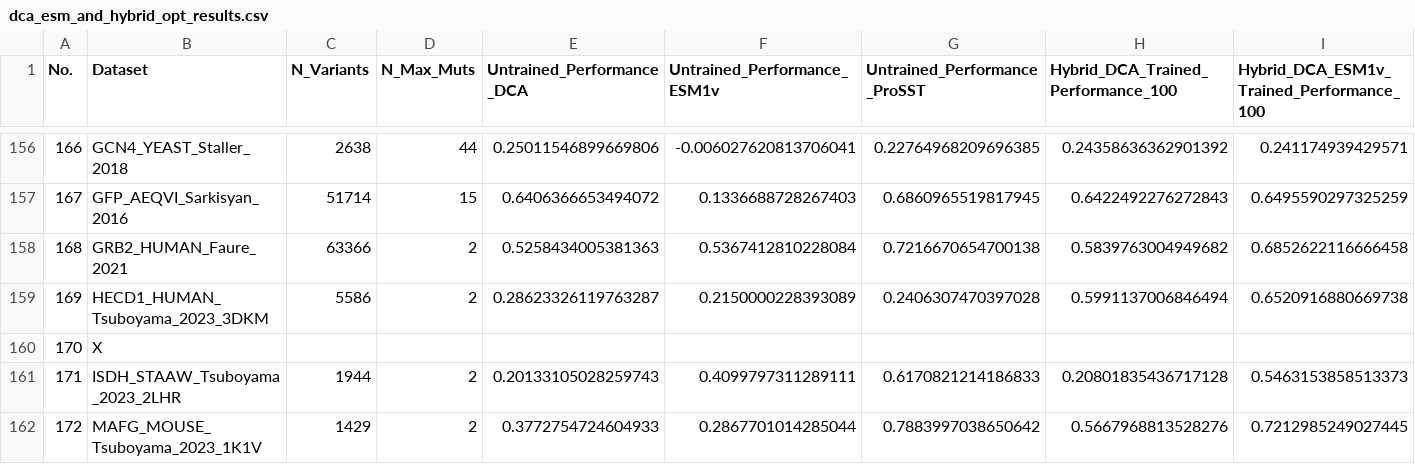
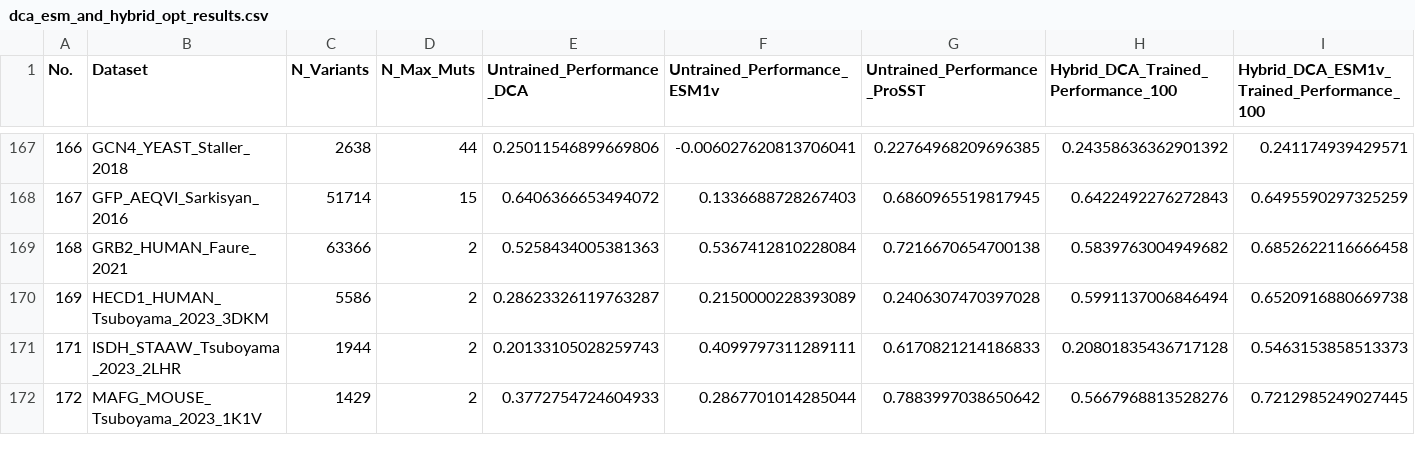
Before and after one commit to niklases/PyPEF, a CSV file: scripts/ProteinGym_runs/results/dca_esm_and_hybrid_opt_results.csv, drawn as a sheet; only a part is shown, gaps mark what is left out; removed rows and columns are numbered as before the commit, all else as after; rows hold the shown columns only; the diff covers the shown part only; the diff names each change by its address in the sheet, - before the commit and + after, or states it on an @@ line.

```diff
--- a/scripts/ProteinGym_runs/results/dca_esm_and_hybrid_opt_results.csv
+++ b/scripts/ProteinGym_runs/results/dca_esm_and_hybrid_opt_results.csv
-row 160: 170 | X
```
Also changed, not shown: 11 added rows elsewhere in this file, 1 other file.
